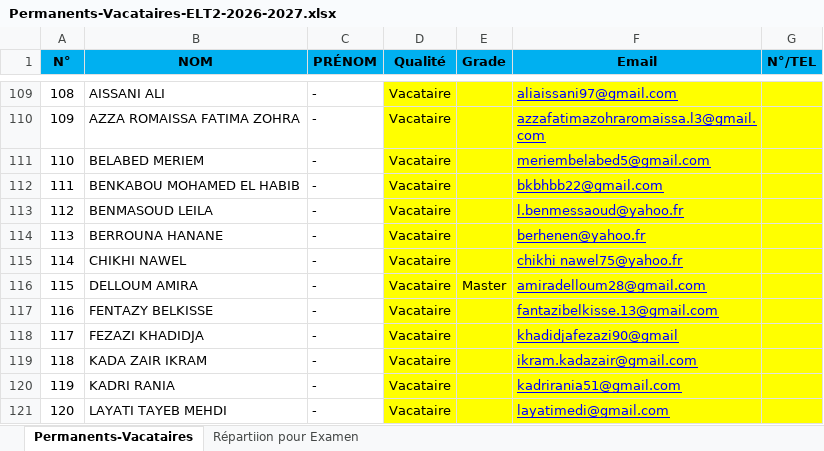
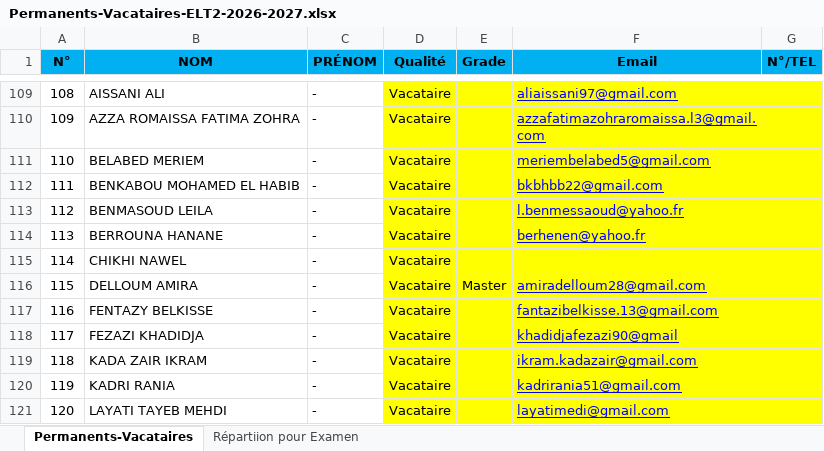
Before and after one commit to EDT-ELT-DEPARTMENT/Emplois-du-temps-2026-2027, an Excel workbook: Permanents-Vacataires-ELT2-2026-2027.xlsx, sheet Permanents-Vacataires, drawn as a sheet; only a part is shown, gaps mark what is left out; values as stored, in another font and other column widths than the file's, no borders; the diff names each change by its address in the sheet, - before the commit and + after, or states it on an @@ line.

Commit message:
Add files via upload

```diff
--- a/Permanents-Vacataires-ELT2-2026-2027.xlsx (sheet Permanents-Vacataires)
+++ b/Permanents-Vacataires-ELT2-2026-2027.xlsx (sheet Permanents-Vacataires)
-F115 (Email): chikhi nawel75@yahoo.fr
+F115 (Email): (empty)
```
